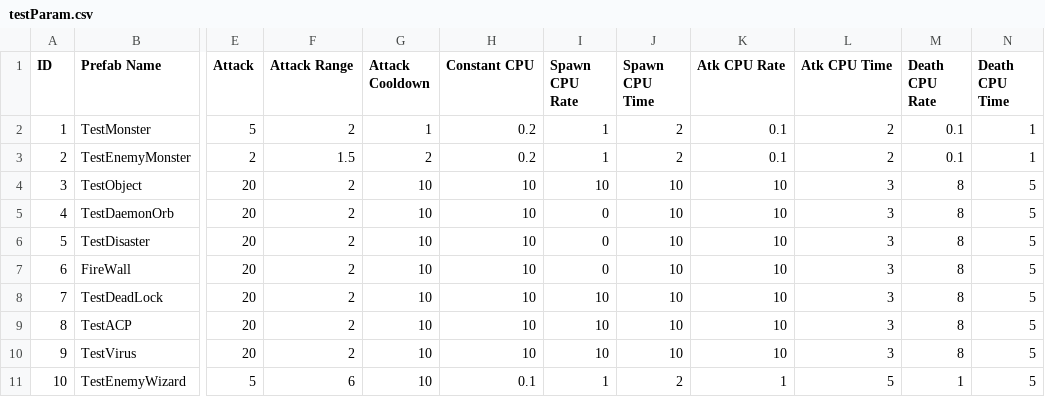
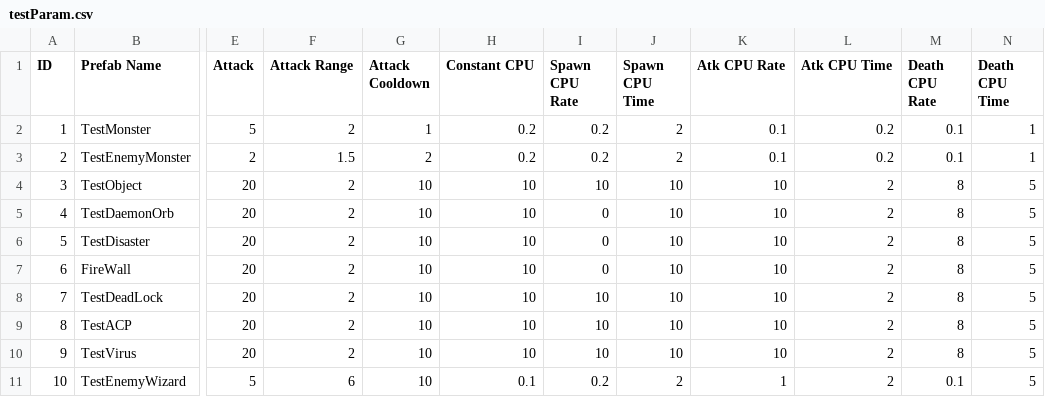
Before and after one commit to kensham2003/hand_project, a CSV file: Assets/Test Asset/testParam.csv, drawn as a sheet; only a part is shown, gaps mark what is left out; the diff names each change by its address in the sheet, - before the commit and + after, or states it on an @@ line.

```diff
--- a/Assets/Test Asset/testParam.csv
+++ b/Assets/Test Asset/testParam.csv
-I2:I3 (Spawn CPU Rate): 1
+I2:I3 (Spawn CPU Rate): 0.2
-L2:L3 (Atk CPU Time): 2
+L2:L3 (Atk CPU Time): 0.2
-L4:L10 (Atk CPU Time): 3
+L4:L10 (Atk CPU Time): 2
-I11 (Spawn CPU Rate): 1
+I11 (Spawn CPU Rate): 0.2
-L11 (Atk CPU Time): 5
+L11 (Atk CPU Time): 2
-M11 (Death CPU Rate): 1
+M11 (Death CPU Rate): 0.1
```
Also changed, not shown: 4 other files.
